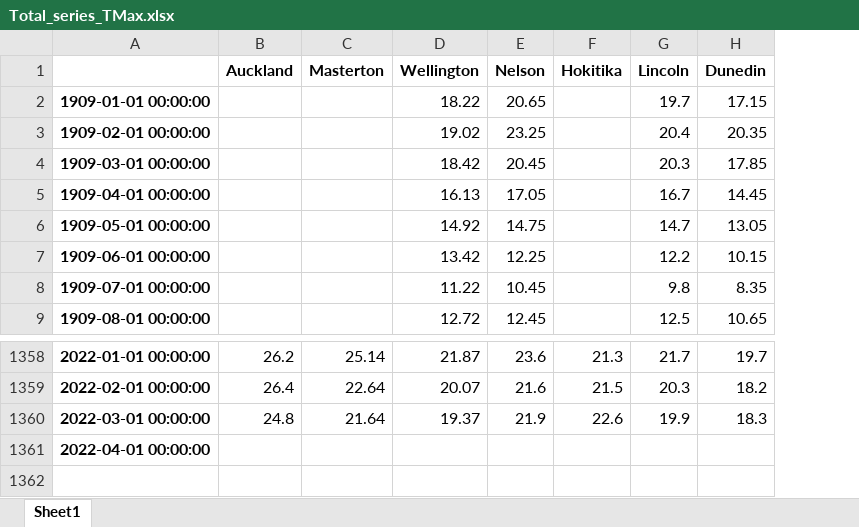
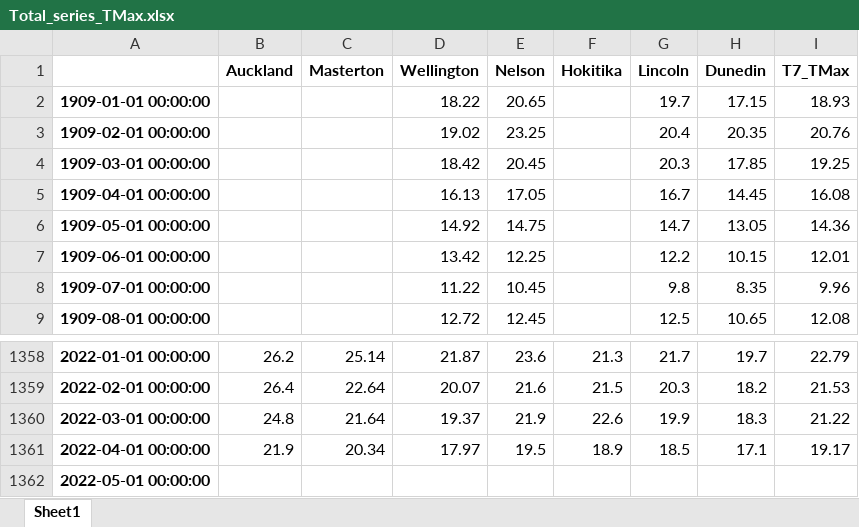
Before and after one commit to nram812/cpp, an Excel workbook: seven_station_series_output/data/Total_series_TMax.xlsx, sheet Sheet1, drawn as a sheet; only a part is shown, gaps mark what is left out; values as stored, in another font and other column widths than the file's, no borders; the diff names each change by its address in the sheet, - before the commit and + after, or states it on an @@ line.

```diff
--- a/seven_station_series_output/data/Total_series_TMax.xlsx (sheet Sheet1)
+++ b/seven_station_series_output/data/Total_series_TMax.xlsx (sheet Sheet1)
+column I (T7_TMax), rows 2-9: 18.93 | 20.76 | 19.25 | 16.08 | 14.36 | 12.01 | 9.96 | 12.08; rows 1358-1361: 22.79 | 21.53 | 21.22 | 19.17
-B1361 (Auckland): (empty)
+B1361 (Auckland): 21.9
-C1361 (Masterton): (empty)
+C1361 (Masterton): 20.34
-D1361 (Wellington): (empty)
+D1361 (Wellington): 17.97
-E1361 (Nelson): (empty)
+E1361 (Nelson): 19.5
-F1361 (Hokitika): (empty)
+F1361 (Hokitika): 18.9
-G1361 (Lincoln): (empty)
+G1361 (Lincoln): 18.5
-H1361 (Dunedin): (empty)
+H1361 (Dunedin): 17.1
+row 1362: 2022-05-01 00:00:00
```
Also changed, not shown: seven_station_series_output/data/Total_series_TMean.xlsx, seven_station_series_output/data/Total_series_TMin.xlsx, 13 other files.
